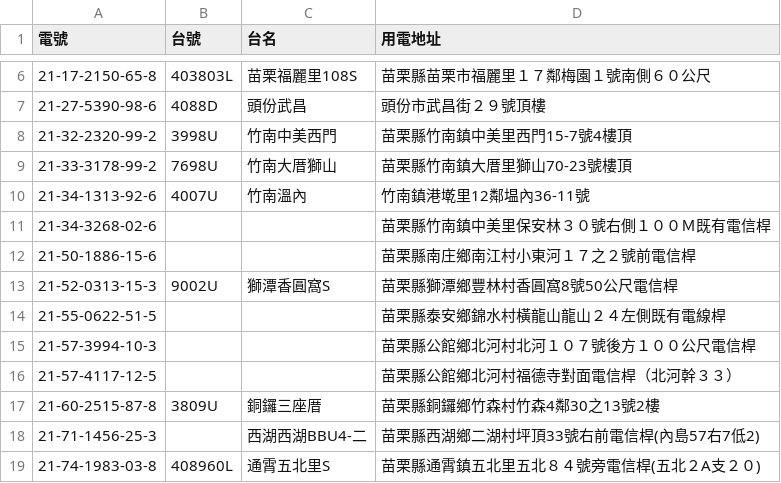
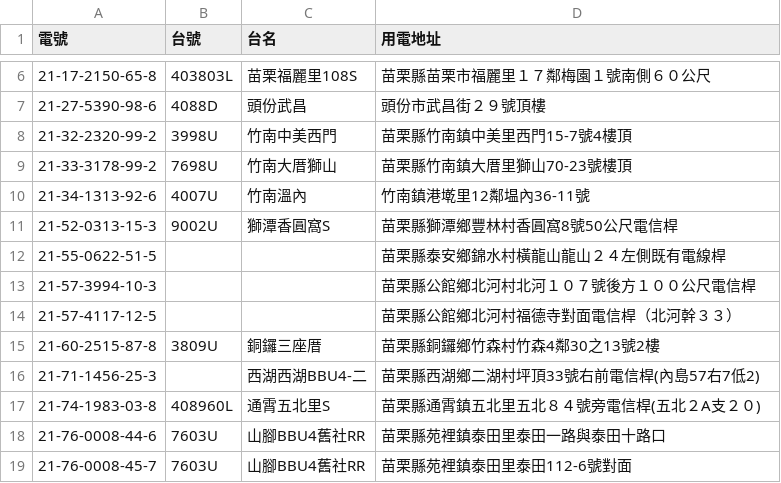
Before and after one commit to shane17258-cmyk/station-lookup, a CSV file: 未比對電號.csv, drawn as a sheet; only a part is shown, gaps mark what is left out; the shorter side is filled out with more unchanged rows; the diff names each change by its address in the sheet, - before the commit and + after, or states it on an @@ line.

```diff
--- a/未比對電號.csv
+++ b/未比對電號.csv
-row 11: 21-34-3268-02-6 |  |  | 苗栗縣竹南鎮中美里保安林３０號右側１００Ｍ既有電信桿
-row 12: 21-50-1886-15-6 |  |  | 苗栗縣南庄鄉南江村小東河１７之２號前電信桿
```
Also changed, not shown: 1 other file.
